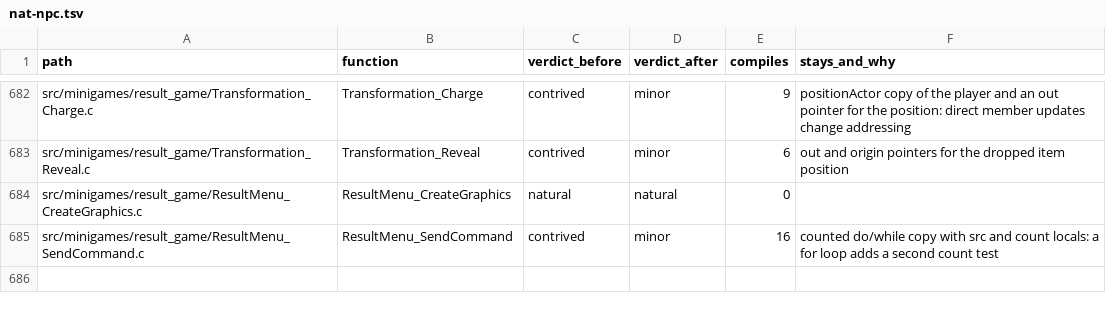
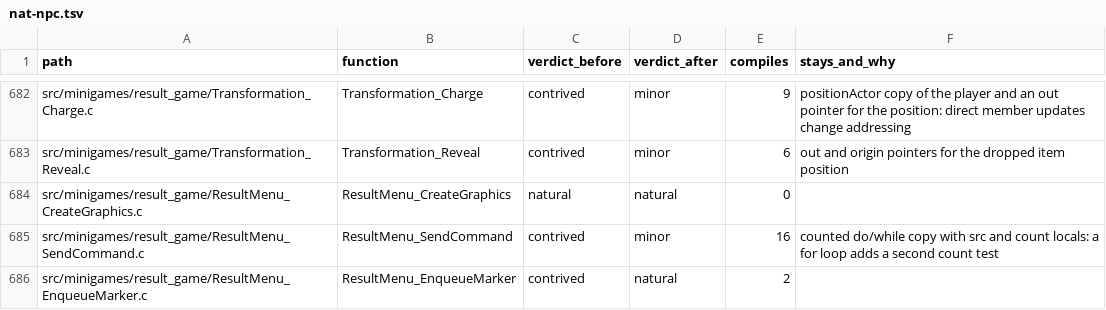
Before and after one commit to moozilla/boktai3-decomp, a TSV file: notes/naturalize/nat-npc.tsv, drawn as a sheet; only a part is shown, gaps mark what is left out; the diff names each change by its address in the sheet, - before the commit and + after, or states it on an @@ line.

```diff
--- a/notes/naturalize/nat-npc.tsv
+++ b/notes/naturalize/nat-npc.tsv
+row 686: src/minigames/result_game/ResultMenu_EnqueueMarker.c | ResultMenu_EnqueueMarker | contrived | natural | 2
```
Also changed, not shown: 1 other file.
